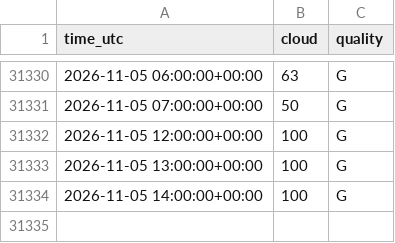
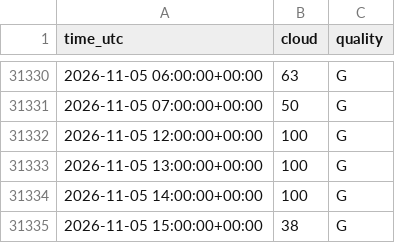
Before and after one commit to MindisBlank/SE3_DayAheadLoadForecast, a CSV file: data/wx_cloud_71380.csv, drawn as a sheet; only a part is shown, gaps mark what is left out.

```diff
--- a/data/wx_cloud_71380.csv
+++ b/data/wx_cloud_71380.csv
@@ -31334 +31334,2 @@ time_utc,cloud,quality
 2026-11-05 14:00:00+00:00,100,G
+2026-11-05 15:00:00+00:00,38,G
```
Also changed, not shown: data/wx_cloud_85240.csv, data/wx_humidity_71420.csv, 26 other files.
